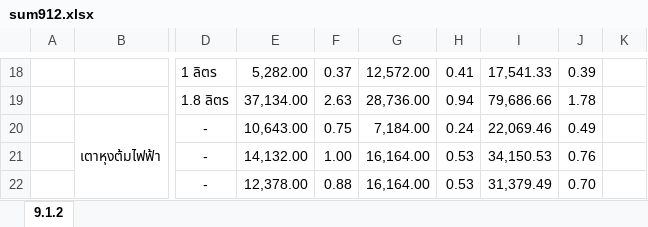
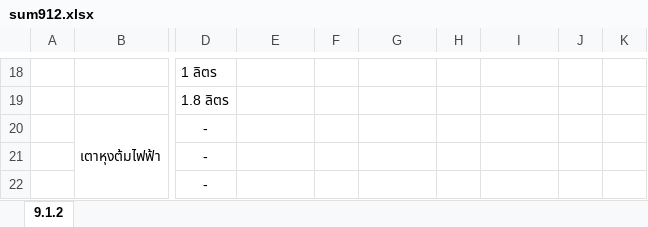
Before and after one commit to siwaphol/survey, an Excel workbook: storage/excel/sum912.xlsx, sheet 9.1.2, drawn as a sheet; only a part is shown, gaps mark what is left out; values as stored, in another font and other column widths than the file's, no borders; the diff covers the shown part only; the diff names each change by its address in the sheet, - before the commit and + after, or states it on an @@ line.

```diff
--- a/storage/excel/sum912.xlsx (sheet 9.1.2)
+++ b/storage/excel/sum912.xlsx (sheet 9.1.2)
-E18: 5,282.00
+E18: (empty)
-F18: 0.37
+F18: (empty)
-G18: 12,572.00
+G18: (empty)
-H18: 0.41
+H18: (empty)
-I18: 17,541.33
+I18: (empty)
-J18: 0.39
+J18: (empty)
-E19: 37,134.00
+E19: (empty)
-F19: 2.63
+F19: (empty)
-G19: 28,736.00
+G19: (empty)
-H19: 0.94
+H19: (empty)
-I19: 79,686.66
+I19: (empty)
-J19: 1.78
+J19: (empty)
-E20: 10,643.00
+E20: (empty)
-F20: 0.75
+F20: (empty)
-G20: 7,184.00
+G20: (empty)
-H20: 0.24
+H20: (empty)
-I20: 22,069.46
+I20: (empty)
-J20: 0.49
+J20: (empty)
-E21: 14,132.00
+E21: (empty)
-F21: 1.00
+F21: (empty)
-G21:G22: 16,164.00
+G21:G22: (empty)
-H21:H22: 0.53
+H21:H22: (empty)
-I21: 34,150.53
+I21: (empty)
-J21: 0.76
+J21: (empty)
-E22: 12,378.00
+E22: (empty)
-F22: 0.88
+F22: (empty)
-I22: 31,379.49
+I22: (empty)
-J22: 0.70
+J22: (empty)
```
Also changed, not shown: 222 edited cells elsewhere in this sheet, 5 other files.
